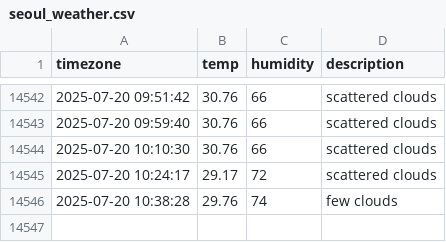
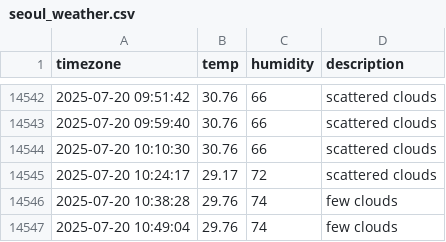
Before and after one commit to ILLQUADZ/seoul_weather, a CSV file: seoul_weather.csv, drawn as a sheet; only a part is shown, gaps mark what is left out.

```diff
--- a/seoul_weather.csv
+++ b/seoul_weather.csv
@@ -14546 +14546,2 @@ timezone,temp,humidity,description
 2025-07-20 10:38:28,29.76,74,few clouds
+2025-07-20 10:49:04,29.76,74,few clouds
```
